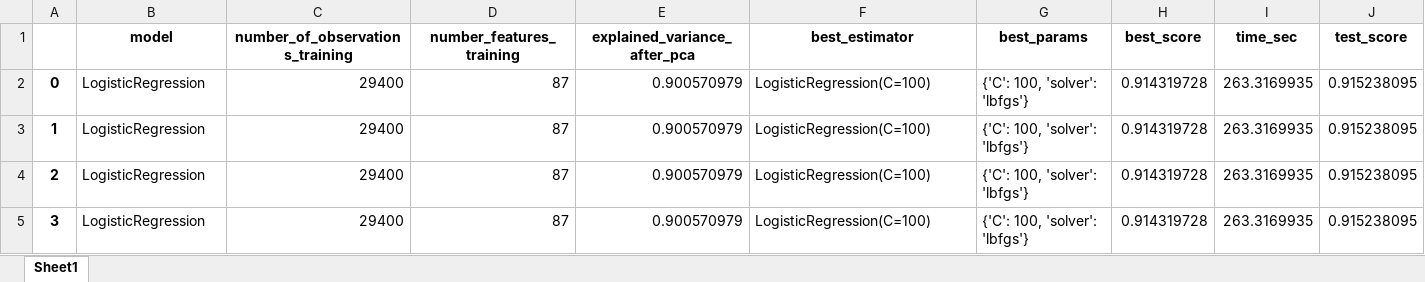
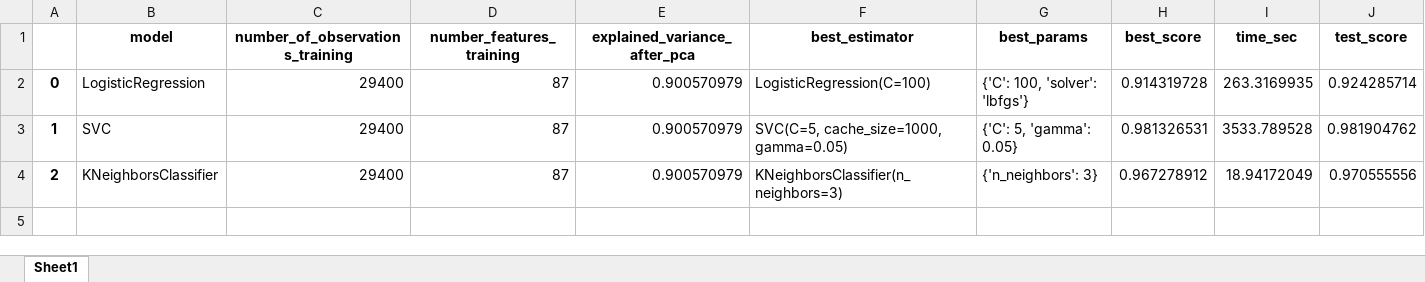
Before and after one commit to NaskoIT/FMI, an Excel workbook: Machine learning/DigitsRecognizer/output.xlsx, sheet Sheet1, drawn as a sheet; values as stored, in another font and other column widths than the file's, no borders; the diff names each change by its address in the sheet, - before the commit and + after, or states it on an @@ line.

```diff
--- a/Machine learning/DigitsRecognizer/output.xlsx (sheet Sheet1)
+++ b/Machine learning/DigitsRecognizer/output.xlsx (sheet Sheet1)
-J2 (test_score): 0.915238095
+J2 (test_score): 0.924285714
-B3 (model): LogisticRegression
+B3 (model): SVC
-F3 (best_estimator): LogisticRegression(C=100)
+F3 (best_estimator): SVC(C=5, cache_size=1000, gamma=0.05)
-G3 (best_params): {'C': 100, 'solver': 'lbfgs'}
+G3 (best_params): {'C': 5, 'gamma': 0.05}
-H3 (best_score): 0.914319728
+H3 (best_score): 0.981326531
-I3 (time_sec): 263.3169935
+I3 (time_sec): 3533.789528
-J3 (test_score): 0.915238095
+J3 (test_score): 0.981904762
-B4 (model): LogisticRegression
+B4 (model): KNeighborsClassifier
-F4 (best_estimator): LogisticRegression(C=100)
+F4 (best_estimator): KNeighborsClassifier(n_neighbors=3)
-G4 (best_params): {'C': 100, 'solver': 'lbfgs'}
+G4 (best_params): {'n_neighbors': 3}
-H4 (best_score): 0.914319728
+H4 (best_score): 0.967278912
-I4 (time_sec): 263.3169935
+I4 (time_sec): 18.94172049
-J4 (test_score): 0.915238095
+J4 (test_score): 0.970555556
-row 5: 3 | LogisticRegression | 29400 | 87 | 0.900570979 | LogisticRegression(C=100) | {'C': 100, 'solver': 'lbfgs'} | 0.914319728 | 263.3169935 | 0.915238095
```
Also changed, not shown: 5 other files.
